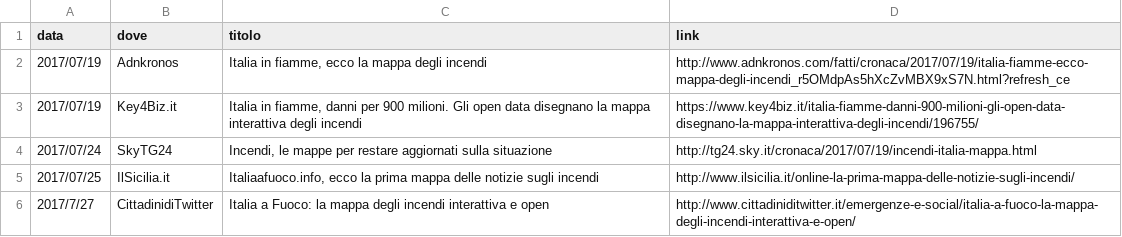
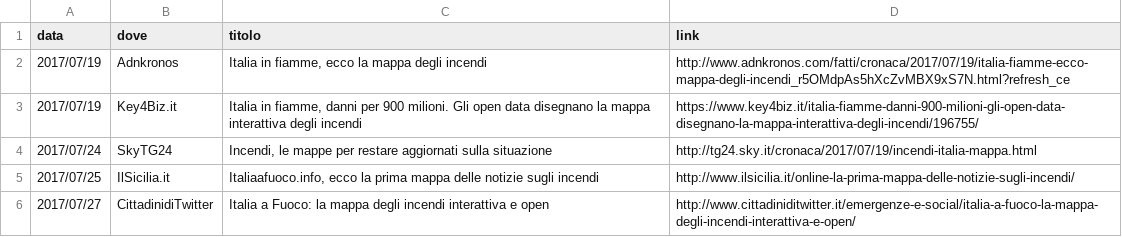
Before and after one commit to emergenzeHack/italiaafuoco, a CSV file: _data/press.csv, drawn as a sheet.

Commit message:
Update press.csv

```diff
--- a/_data/press.csv
+++ b/_data/press.csv
@@ -5,2 +5,2 @@ data,dove,titolo,link
 2017/07/25,IlSicilia.it,"Italiaafuoco.info, ecco la prima mappa delle notizie sugli incendi",http://www.ilsicilia.it/online-la-prima-mappa-delle-notizie-sugli-incendi/
-2017/7/27,CittadinidiTwitter,"Italia a Fuoco: la mappa degli incendi interattiva e open",http://www.cittadiniditwitter.it/emergenze-e-social/italia-a-fuoco-la-mappa-degli-incendi-interattiva-e-open/
+2017/07/27,CittadinidiTwitter,"Italia a Fuoco: la mappa degli incendi interattiva e open",http://www.cittadiniditwitter.it/emergenze-e-social/italia-a-fuoco-la-mappa-degli-incendi-interattiva-e-open/
```
